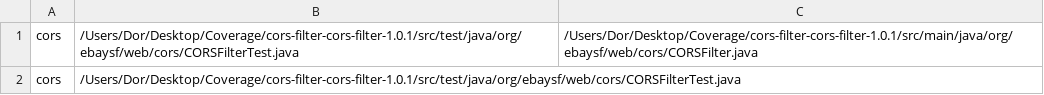
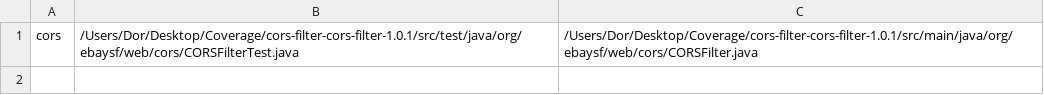
Before and after one commit to dormaayan/TestSmellDetector, a CSV file: paths.csv, drawn as a sheet; the diff names each change by its address in the sheet, - before the commit and + after, or states it on an @@ line.

```diff
--- a/paths.csv
+++ b/paths.csv
-row 2: cors | /Users/Dor/Desktop/Coverage/cors-filter-cors-filter-1.0.1/src/test/java/org/ebaysf/web/cors/CORSFilterTest.java
```
Also changed, not shown: 30 other files.
